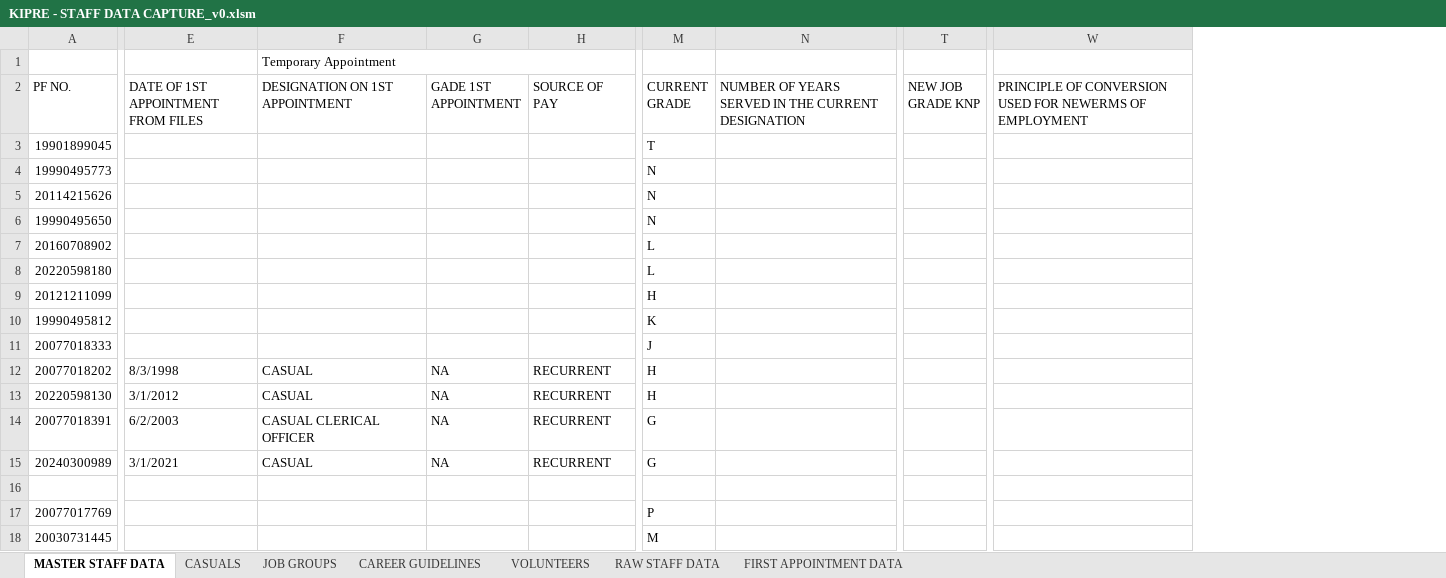
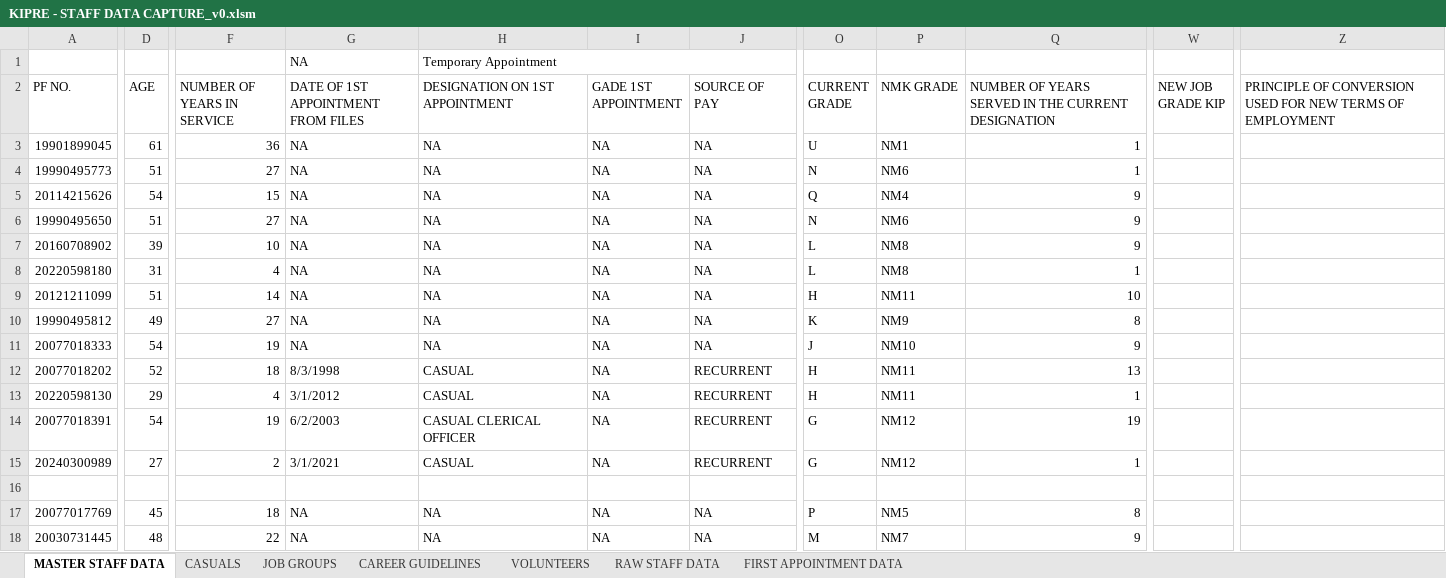
Before and after one commit to MwauraPatrick/DSAS, an Excel workbook: Projects/HR/KIPRE - STAFF DATA CAPTURE_v0.xlsm, sheet MASTER STAFF DATA, drawn as a sheet; only a part is shown, gaps mark what is left out; values as stored, in another font and other column widths than the file's, no cell formats; removed rows and columns are numbered as before the commit, all else as after; rows hold the shown columns only; the diff covers the shown part only; the diff names each change by its address in the sheet, - before the commit and + after, or states it on an @@ line.

Commit message:
NEW

```diff
--- a/Projects/HR/KIPRE - STAFF DATA CAPTURE_v0.xlsm (sheet MASTER STAFF DATA)
+++ b/Projects/HR/KIPRE - STAFF DATA CAPTURE_v0.xlsm (sheet MASTER STAFF DATA)
+column D (AGE), rows 3-18: 61 | 51 | 54 | 51 | 39 | 31 | 51 | 49 | 54 | 52 | 29 | 54 | 27 |  | 45 | 48
+column F (NUMBER OF YEARS IN SERVICE), rows 3-18: 36 | 27 | 15 | 27 | 10 | 4 | 14 | 27 | 19 | 18 | 4 | 19 | 2 |  | 18 | 22
+column P (NMK GRADE), rows 3-18: NM1 | NM6 | NM4 | NM6 | NM8 | NM8 | NM11 | NM9 | NM10 | NM11 | NM11 | NM12 | NM12 |  | NM5 | NM7
-column T (NEW JOB GRADE KNP), empty
+column W (NEW JOB GRADE KIP), empty
-column W, row 2: PRINCIPLE OF CONVERSION USED FOR NEWERMS OF EMPLOYMENT
+column Z, row 2: PRINCIPLE OF CONVERSION USED FOR NEW TERMS OF EMPLOYMENT
-G1: (empty)
+G1: NA
-G3:G11: (empty)
+G3:G11: NA
-H3:H11 (DESIGNATION ON 1ST APPOINTMENT): (empty)
+H3:H11 (DESIGNATION ON 1ST APPOINTMENT): NA
-I3:I11 (GADE 1ST APPOINTMENT): (empty)
+I3:I11 (GADE 1ST APPOINTMENT): NA
-J3:J11 (SOURCE OF PAY): (empty)
+J3:J11 (SOURCE OF PAY): NA
-O3 (CURRENT GRADE): T
+O3 (CURRENT GRADE): U
-Q3:Q4: (empty)
+Q3:Q4: 1
-O5 (CURRENT GRADE): N
+O5 (CURRENT GRADE): Q
-Q5:Q7: (empty)
+Q5:Q7: 9
-Q8: (empty)
+Q8: 1
-Q9: (empty)
+Q9: 10
-Q10: (empty)
+Q10: 8
-Q11: (empty)
+Q11: 9
-Q12: (empty)
+Q12: 13
-Q13: (empty)
+Q13: 1
-Q14: (empty)
+Q14: 19
-Q15: (empty)
+Q15: 1
-row 16: (empty)
+row 16: (empty)
-G17:G18: (empty)
+G17:G18: NA
-H17:H18 (DESIGNATION ON 1ST APPOINTMENT): (empty)
+H17:H18 (DESIGNATION ON 1ST APPOINTMENT): NA
-I17:I18 (GADE 1ST APPOINTMENT): (empty)
+I17:I18 (GADE 1ST APPOINTMENT): NA
-J17:J18 (SOURCE OF PAY): (empty)
+J17:J18 (SOURCE OF PAY): NA
-Q17: (empty)
+Q17: 8
-Q18: (empty)
+Q18: 9
```
Also changed, not shown: 91 added rows, 6 removed rows and 751 edited cells elsewhere in this sheet, cell formats, formulas that keep their value.
